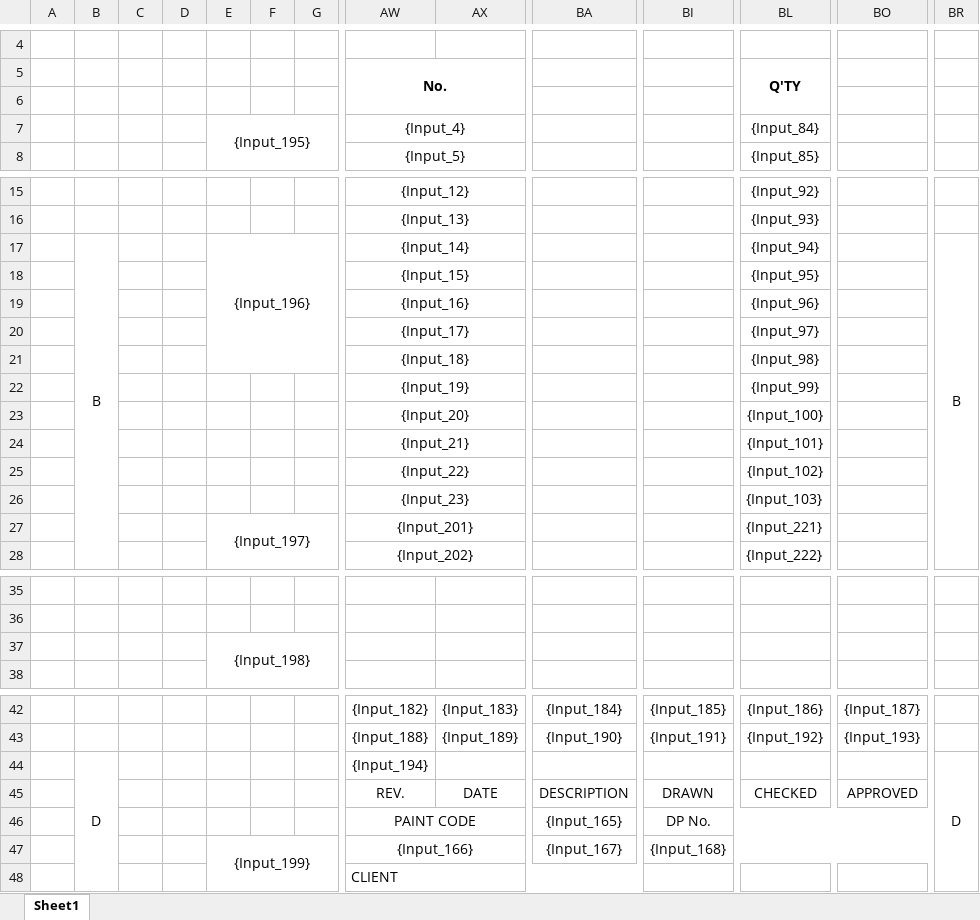
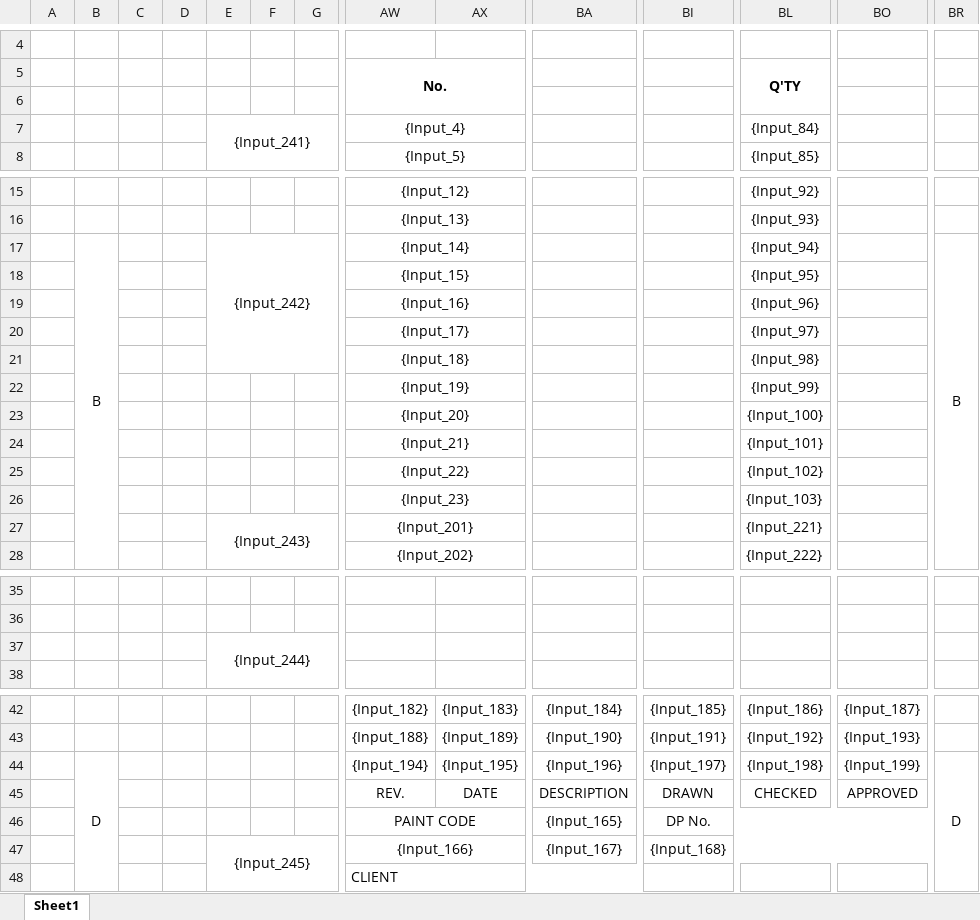
Before and after one commit to uuuuj/a2z, an Excel workbook: 가공도_도면_1.xlsx, sheet Sheet1, drawn as a sheet; only a part is shown, gaps mark what is left out; values as stored, in another font and other column widths than the file's, no borders; removed rows and columns are numbered as before the commit, all else as after; rows hold the shown columns only; the diff names each change by its address in the sheet, - before the commit and + after, or states it on an @@ line.

```diff
--- a/가공도_도면_1.xlsx (sheet Sheet1)
+++ b/가공도_도면_1.xlsx (sheet Sheet1)
-E7: {Input_195}
+E7: {Input_241}
-E17: {Input_196}
+E17: {Input_242}
-E27: {Input_197}
+E27: {Input_243}
-E37: {Input_198}
+E37: {Input_244}
-row 44:  | D |  |  |  |  |  | {Input_194} |  |  |  |  |  | D
+row 44:  | D |  |  |  |  |  | {Input_194} | {Input_195} | {Input_196} | {Input_197} | {Input_198} | {Input_199} | D
-E47: {Input_199}
+E47: {Input_245}
```
